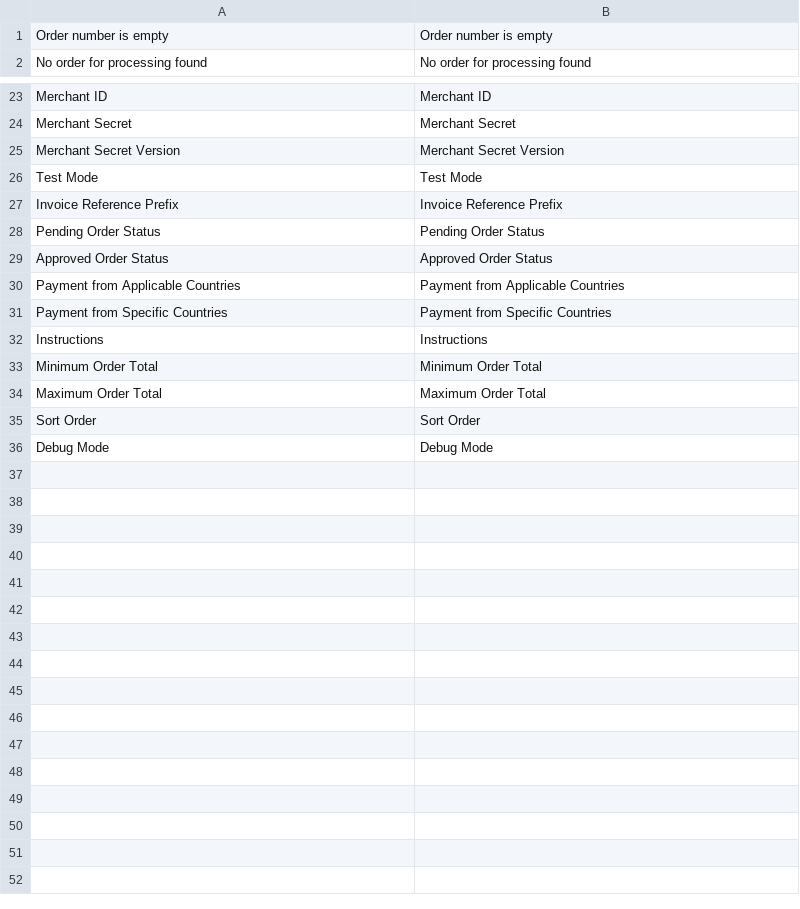
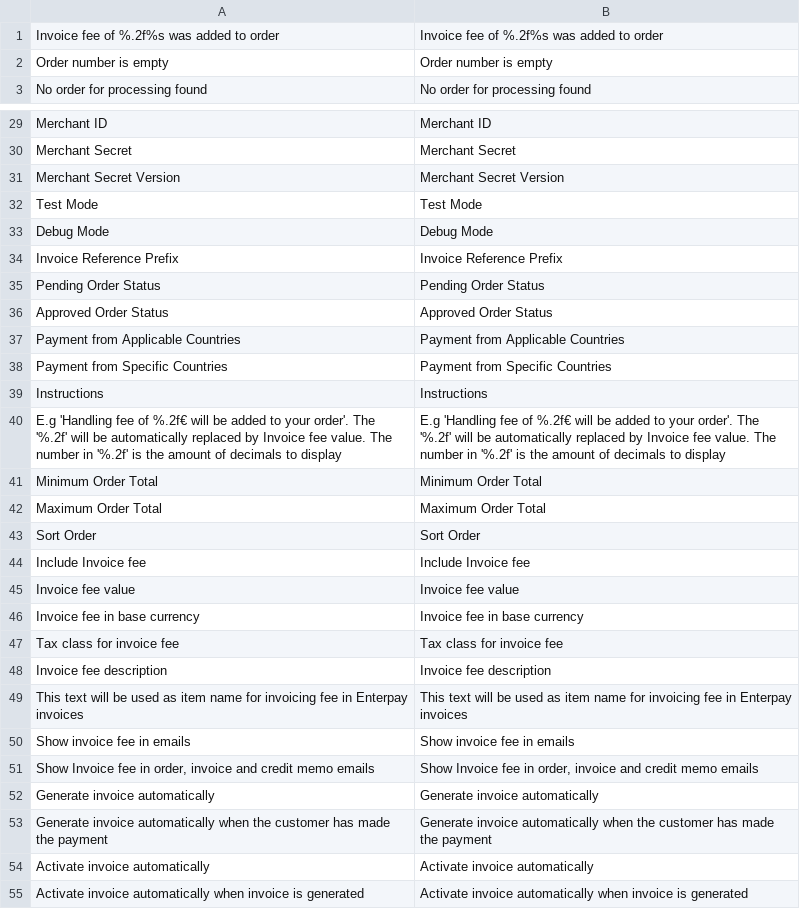
Before and after one commit to enterpay/magento2, a CSV file: i18n/en_US.csv, drawn as a sheet; only a part is shown, gaps mark what is left out; the diff covers the shown part only; the diff names each change by its address in the sheet, - before the commit and + after, or states it on an @@ line.

```diff
--- a/i18n/en_US.csv
+++ b/i18n/en_US.csv
+row 1: Invoice fee of %.2f%s was added to order | Invoice fee of %.2f%s was added to order
@@ row 36 moved to row 33: Debug Mode @@
+row 40: E.g 'Handling fee of %.2f€ will be added to your order'. The '%.2f' will be automatically replaced by Invoice fee value. The number in '%.2f' is the amount of decimals to display | E.g 'Handling fee of %.2f€ will be added to your order'. The '%.2f' will be automatically replaced by Invoice fee value. The number in '%.2f' is the amount of decimals to display
+row 44: Include Invoice fee | Include Invoice fee
+row 45: Invoice fee value | Invoice fee value
+row 46: Invoice fee in base currency | Invoice fee in base currency
+row 47: Tax class for invoice fee | Tax class for invoice fee
+row 48: Invoice fee description | Invoice fee description
+row 49: This text will be used as item name for invoicing fee in Enterpay invoices | This text will be used as item name for invoicing fee in Enterpay invoices
+row 50: Show invoice fee in emails | Show invoice fee in emails
+row 51: Show Invoice fee in order, invoice and credit memo emails | Show Invoice fee in order, invoice and credit memo emails
+row 52: Generate invoice automatically | Generate invoice automatically
+row 53: Generate invoice automatically when the customer has made the payment | Generate invoice automatically when the customer has made the payment
+row 54: Activate invoice automatically | Activate invoice automatically
+row 55: Activate invoice automatically when invoice is generated | Activate invoice automatically when invoice is generated
```
Also changed, not shown: 6 added rows and 1 removed row elsewhere in this file, i18n/fi_FI.csv, 19 other files.
